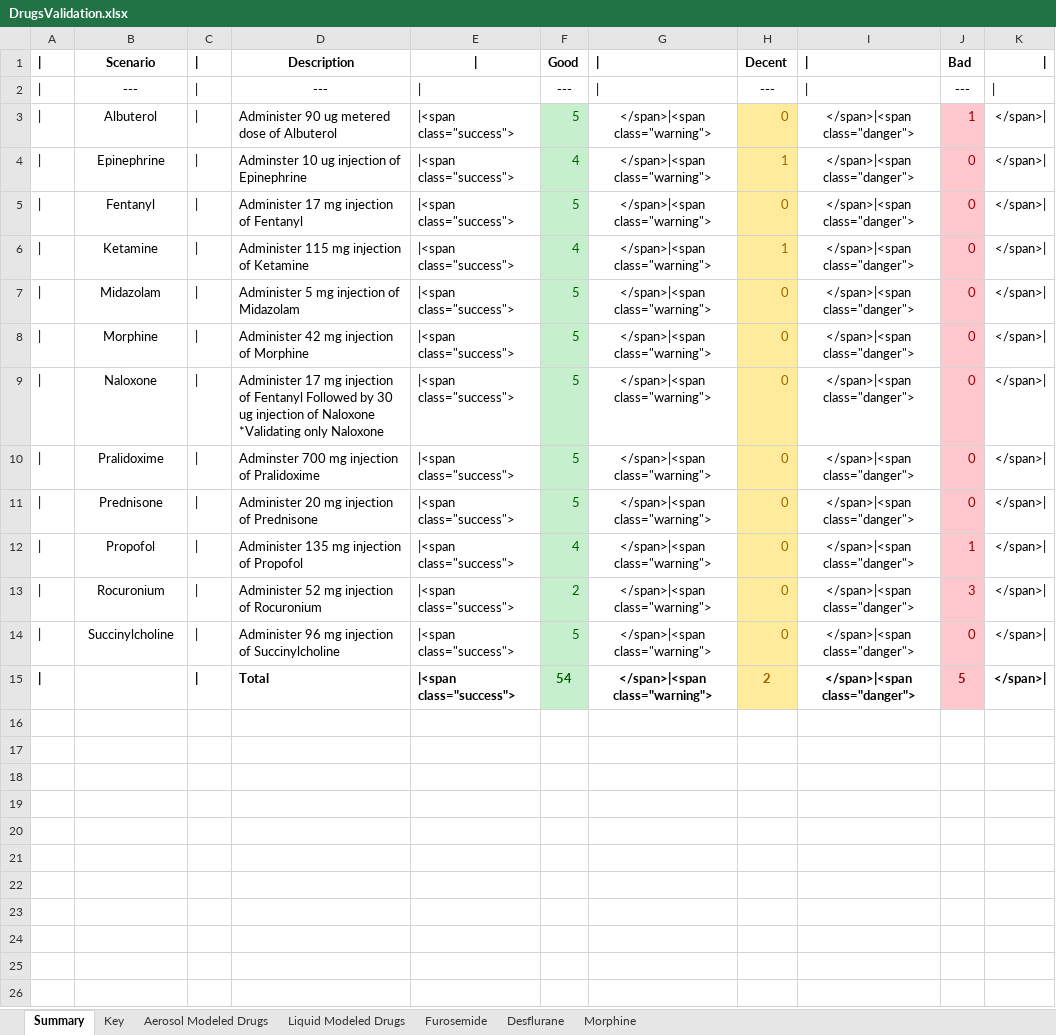
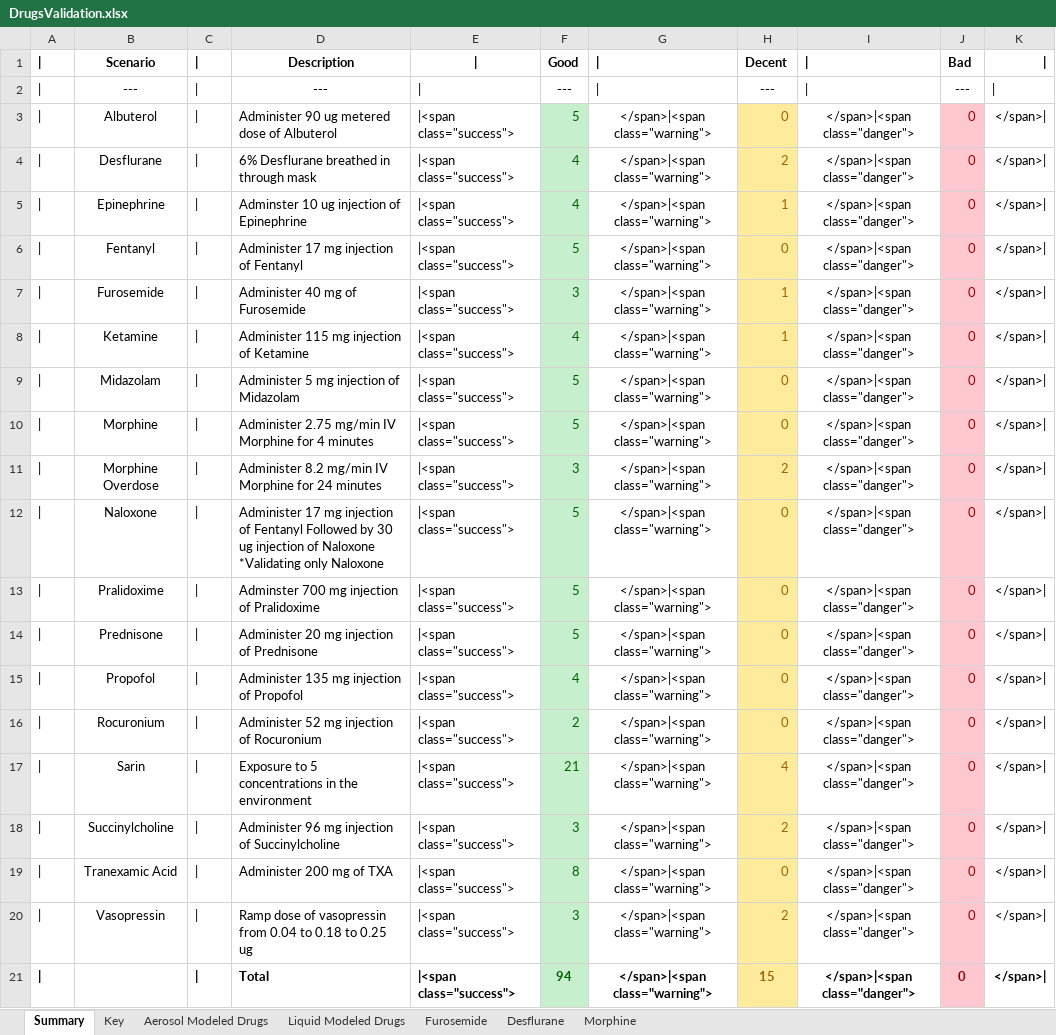
Before and after one commit to BioGearsEngine/core, an Excel workbook: share/doc/validation/Scenarios/DrugsValidation.xlsx, sheet Summary, drawn as a sheet; values as stored, in another font and other column widths than the file's, no borders; addresses are those after the commit; the diff names each change by its address in the sheet, - before the commit and + after, or states it on an @@ line.

Commit message:
f/mmcdaniel-baroreceptors: Update drug methodology, fix broken ref

```diff
--- a/share/doc/validation/Scenarios/DrugsValidation.xlsx (sheet Summary)
+++ b/share/doc/validation/Scenarios/DrugsValidation.xlsx (sheet Summary)
-J3: 1
+J3: 0
+row 4: | | Desflurane | | | 6% Desflurane breathed in through mask | |<span class="success"> | 4 | </span>|<span class="warning"> | 2 | </span>|<span class="danger"> | 0 | </span>
+row 7: | | Furosemide | | | Administer 40 mg of Furosemide | |<span class="success"> | 3 | </span>|<span class="warning"> | 1 | </span>|<span class="danger"> | 0 | </span>
-D10: Administer 42 mg injection of Morphine
+D10: Administer 2.75 mg/min IV Morphine for 4 minutes
+row 11: | | Morphine Overdose | | | Administer 8.2 mg/min IV Morphine for 24 minutes | |<span class="success"> | 3 | </span>|<span class="warning"> | 2 | </span>|<span class="danger"> | 0 | </span>
-J15: 1
+J15: 0
-J16: 3
+J16: 0
+row 17: | | Sarin | | | Exposure to 5 concentrations in the environment | |<span class="success"> | 21 | </span>|<span class="warning"> | 4 | </span>|<span class="danger"> | 0 | </span>
-F18: 5
+F18: 3
-H18: 0
+H18: 2
+row 19: | | Tranexamic Acid | | | Administer 200 mg of TXA | |<span class="success"> | 8 | </span>|<span class="warning"> | 0 | </span>|<span class="danger"> | 0 | </span>
+row 20: | | Vasopressin | | | Ramp dose of vasopressin from 0.04 to 0.18 to 0.25 ug | |<span class="success"> | 3 | </span>|<span class="warning"> | 2 | </span>|<span class="danger"> | 0 | </span>
-F21: 54
+F21: 94
-H21: 2
+H21: 15
-J21: 5
+J21: 0
```
Also changed, not shown: sheet Liquid Modeled Drugs, 1 other file.
